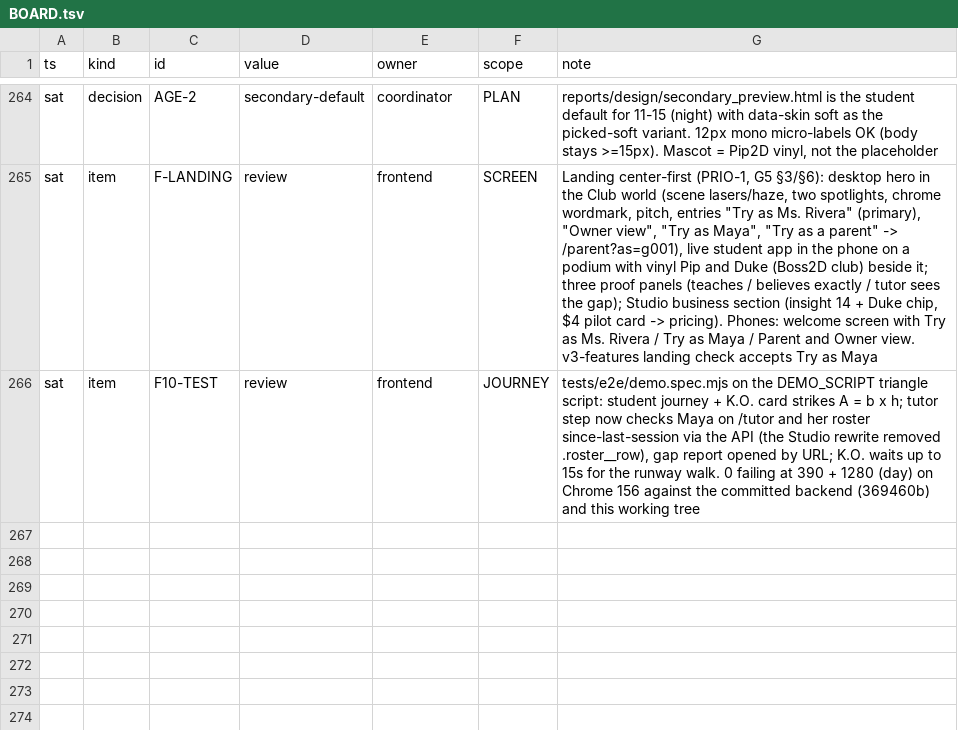
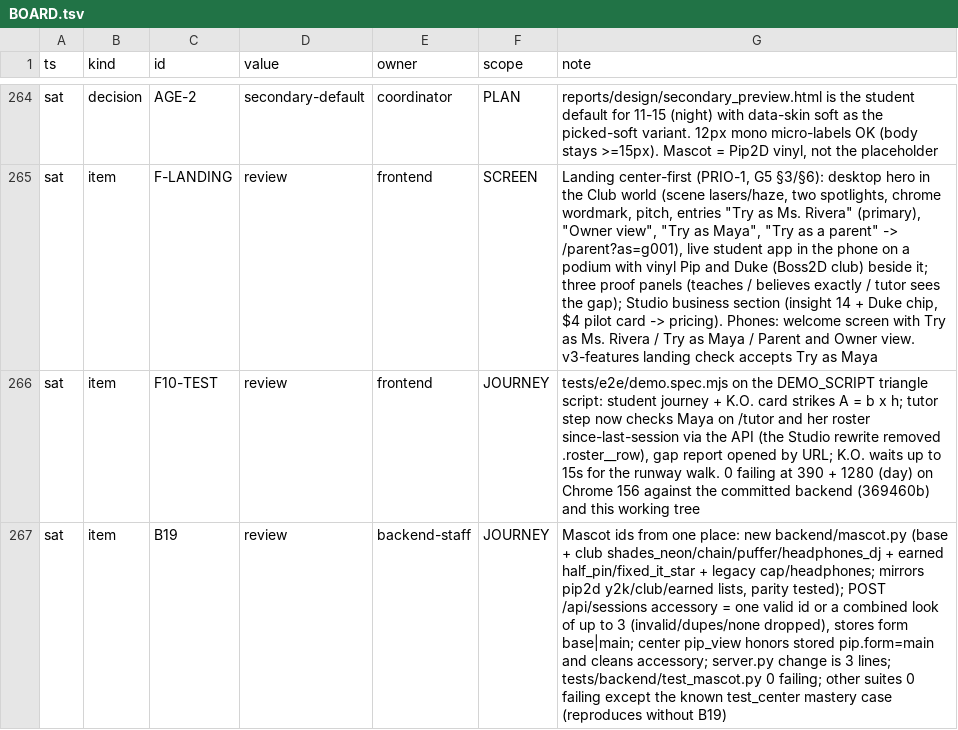
Before and after one commit to TriNguyen1110/pip-vibecon, a TSV file: BOARD.tsv, drawn as a sheet; only a part is shown, gaps mark what is left out; the diff names each change by its address in the sheet, - before the commit and + after, or states it on an @@ line.

```diff
--- a/BOARD.tsv
+++ b/BOARD.tsv
+row 267: sat | item | B19 | review | backend-staff | JOURNEY | Mascot ids from one place: new backend/mascot.py (base + club shades_neon/chain/puffer/headphones_dj + earned half_pin/fixed_it_star + legacy cap/headphones; mirrors pip2d y2k/club/earned lists, parity tested); POST /api/sessions accessory = one valid id or a combined look of up to 3 (invalid/dupes/none dropped), stores form base|main; center pip_view honors stored pip.form=main and cleans accessory; server.py change is 3 lines; tests/backend/test_mascot.py 0 failing; other suites 0 failing except the known test_center mastery case (reproduces without B19)
```
Also changed, not shown: 17 other files.
